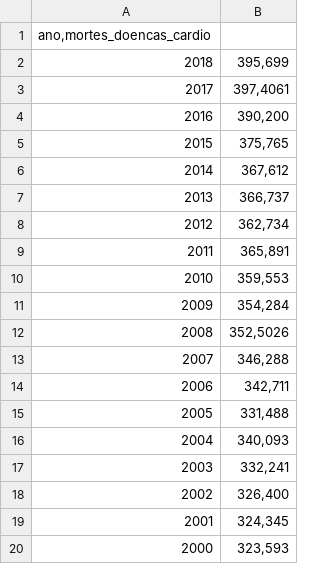
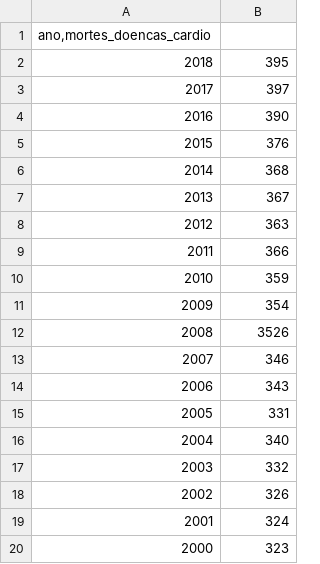
Before and after one commit to robsonmat/BANCO_DADOS, a CSV file: CARDIOMETRO.csv, drawn as a sheet.

Commit message:
Update CARDIOMETRO.csv

```diff
--- a/CARDIOMETRO.csv
+++ b/CARDIOMETRO.csv
@@ -1,20 +1,20 @@
 ano,mortes_doencas_cardio
-2018;	395,699
-2017;	397,4061
-2016;	390,200
-2015;	375,765
-2014;	367,612
-2013;	366,737
-2012;	362,734
-2011;	365,891
-2010;	359,553
-2009;	354,284
-2008;	352,5026
-2007;	346,288
-2006;	342,711
-2005;	331,488
-2004;	340,093
-2003;	332,241
-2002;	326,400
-2001;	324,345
-2000;	323,593
+2018;	395
+2017;	397
+2016;	390
+2015;	376
+2014;	368
+2013;	367
+2012;	363
+2011;	366
+2010;	359
+2009;	354
+2008;	3526
+2007;	346
+2006;	343
+2005;	331
+2004;	340
+2003;	332
+2002;	326
+2001;	324
+2000;	323
```
